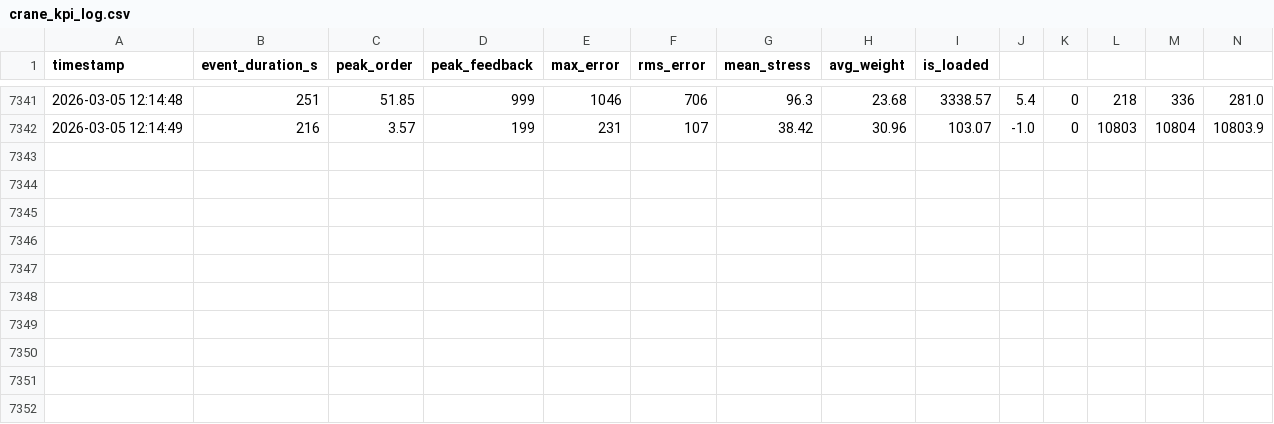
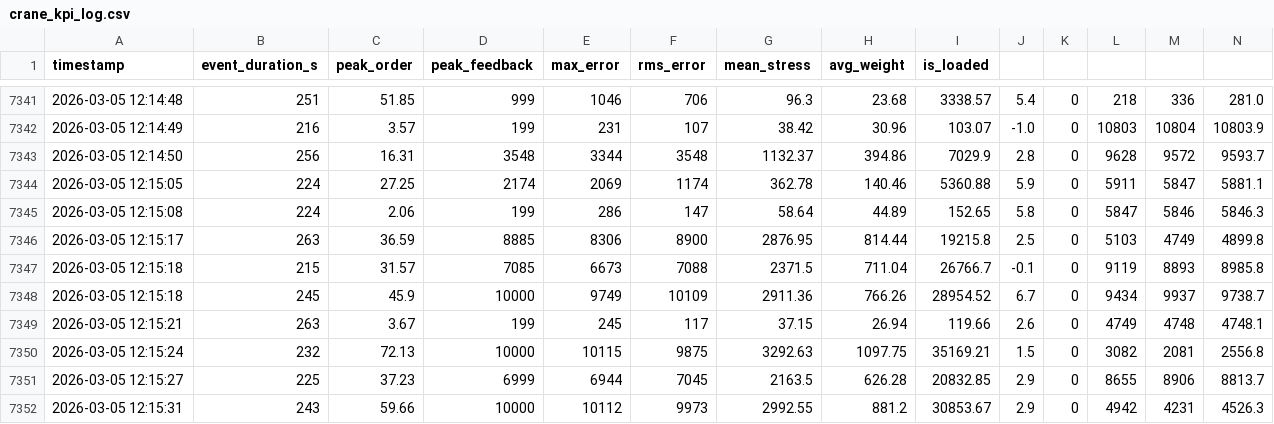
Before and after one commit to yarokim83/CranePdM, a CSV file: crane_kpi_log.csv, drawn as a sheet; only a part is shown, gaps mark what is left out; the diff names each change by its address in the sheet, - before the commit and + after, or states it on an @@ line.

```diff
--- a/crane_kpi_log.csv
+++ b/crane_kpi_log.csv
+row 7343: 2026-03-05 12:14:50 | 256 | 16.31 | 3548 | 3344 | 3548 | 1132.37 | 394.86 | 7029.9 | 2.8 | 0 | 9628 | 9572 | 9593.7
+row 7344: 2026-03-05 12:15:05 | 224 | 27.25 | 2174 | 2069 | 1174 | 362.78 | 140.46 | 5360.88 | 5.9 | 0 | 5911 | 5847 | 5881.1
+row 7345: 2026-03-05 12:15:08 | 224 | 2.06 | 199 | 286 | 147 | 58.64 | 44.89 | 152.65 | 5.8 | 0 | 5847 | 5846 | 5846.3
+row 7346: 2026-03-05 12:15:17 | 263 | 36.59 | 8885 | 8306 | 8900 | 2876.95 | 814.44 | 19215.8 | 2.5 | 0 | 5103 | 4749 | 4899.8
+row 7347: 2026-03-05 12:15:18 | 215 | 31.57 | 7085 | 6673 | 7088 | 2371.5 | 711.04 | 26766.7 | -0.1 | 0 | 9119 | 8893 | 8985.8
+row 7348: 2026-03-05 12:15:18 | 245 | 45.9 | 10000 | 9749 | 10109 | 2911.36 | 766.26 | 28954.52 | 6.7 | 0 | 9434 | 9937 | 9738.7
+row 7349: 2026-03-05 12:15:21 | 263 | 3.67 | 199 | 245 | 117 | 37.15 | 26.94 | 119.66 | 2.6 | 0 | 4749 | 4748 | 4748.1
+row 7350: 2026-03-05 12:15:24 | 232 | 72.13 | 10000 | 10115 | 9875 | 3292.63 | 1097.75 | 35169.21 | 1.5 | 0 | 3082 | 2081 | 2556.8
+row 7351: 2026-03-05 12:15:27 | 225 | 37.23 | 6999 | 6944 | 7045 | 2163.5 | 626.28 | 20832.85 | 2.9 | 0 | 8655 | 8906 | 8813.7
+row 7352: 2026-03-05 12:15:31 | 243 | 59.66 | 10000 | 10112 | 9973 | 2992.55 | 881.2 | 30853.67 | 2.9 | 0 | 4942 | 4231 | 4526.3
```
